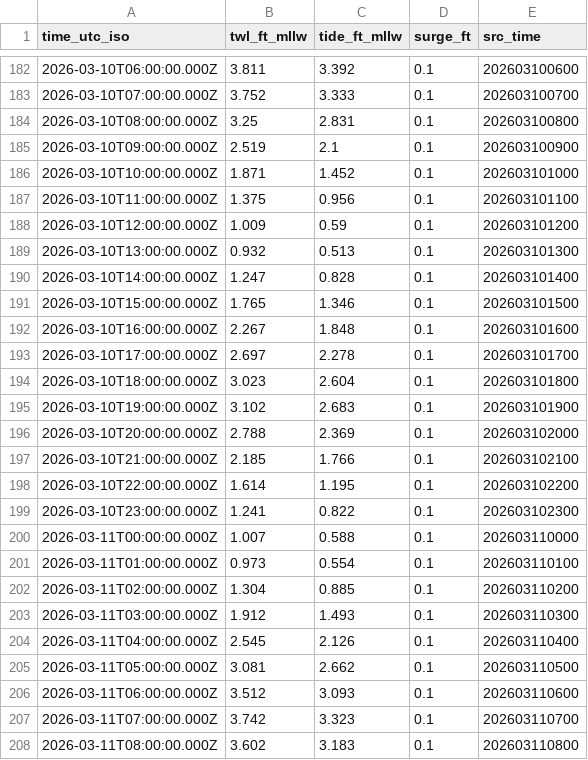
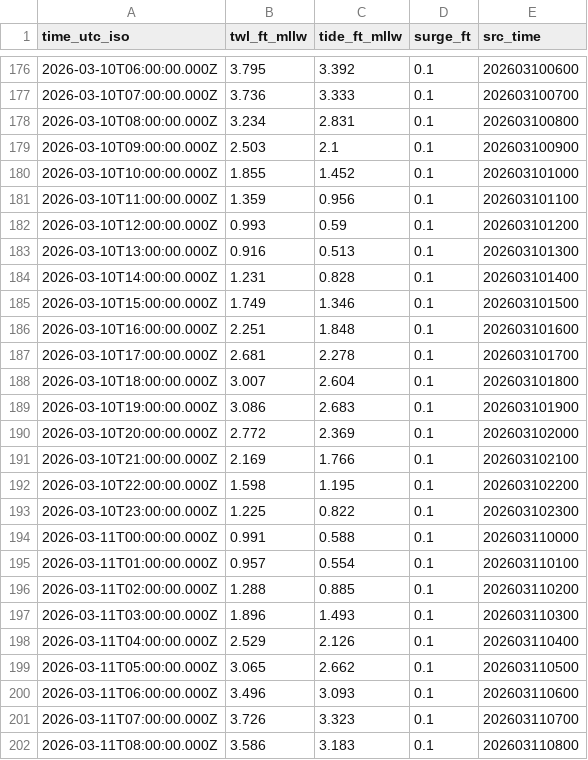
Before and after one commit to hondrospj/Bivalve, a CSV file: data/petss_forecast.csv, drawn as a sheet; only a part is shown, gaps mark what is left out; the diff covers the shown part only.

```diff
--- a/data/petss_forecast.csv
+++ b/data/petss_forecast.csv
@@ -182,27 +176,27 @@ time_utc_iso,twl_ft_mllw,tide_ft_mllw,surge_ft,src_time
-2026-03-10T06:00:00.000Z,3.811,3.392,0.1,202603100600
-2026-03-10T07:00:00.000Z,3.752,3.333,0.1,202603100700
-2026-03-10T08:00:00.000Z,3.25,2.831,0.1,202603100800
-2026-03-10T09:00:00.000Z,2.519,2.1,0.1,202603100900
-2026-03-10T10:00:00.000Z,1.871,1.452,0.1,202603101000
-2026-03-10T11:00:00.000Z,1.375,0.956,0.1,202603101100
-2026-03-10T12:00:00.000Z,1.009,0.59,0.1,202603101200
-2026-03-10T13:00:00.000Z,0.932,0.513,0.1,202603101300
-2026-03-10T14:00:00.000Z,1.247,0.828,0.1,202603101400
-2026-03-10T15:00:00.000Z,1.765,1.346,0.1,202603101500
-2026-03-10T16:00:00.000Z,2.267,1.848,0.1,202603101600
-2026-03-10T17:00:00.000Z,2.697,2.278,0.1,202603101700
-2026-03-10T18:00:00.000Z,3.023,2.604,0.1,202603101800
-2026-03-10T19:00:00.000Z,3.102,2.683,0.1,202603101900
-2026-03-10T20:00:00.000Z,2.788,2.369,0.1,202603102000
-2026-03-10T21:00:00.000Z,2.185,1.766,0.1,202603102100
-2026-03-10T22:00:00.000Z,1.614,1.195,0.1,202603102200
-2026-03-10T23:00:00.000Z,1.241,0.822,0.1,202603102300
-2026-03-11T00:00:00.000Z,1.007,0.588,0.1,202603110000
-2026-03-11T01:00:00.000Z,0.973,0.554,0.1,202603110100
-2026-03-11T02:00:00.000Z,1.304,0.885,0.1,202603110200
-2026-03-11T03:00:00.000Z,1.912,1.493,0.1,202603110300
-2026-03-11T04:00:00.000Z,2.545,2.126,0.1,202603110400
-2026-03-11T05:00:00.000Z,3.081,2.662,0.1,202603110500
-2026-03-11T06:00:00.000Z,3.512,3.093,0.1,202603110600
-2026-03-11T07:00:00.000Z,3.742,3.323,0.1,202603110700
-2026-03-11T08:00:00.000Z,3.602,3.183,0.1,202603110800
+2026-03-10T06:00:00.000Z,3.795,3.392,0.1,202603100600
+2026-03-10T07:00:00.000Z,3.736,3.333,0.1,202603100700
+2026-03-10T08:00:00.000Z,3.234,2.831,0.1,202603100800
+2026-03-10T09:00:00.000Z,2.503,2.1,0.1,202603100900
+2026-03-10T10:00:00.000Z,1.855,1.452,0.1,202603101000
+2026-03-10T11:00:00.000Z,1.359,0.956,0.1,202603101100
+2026-03-10T12:00:00.000Z,0.993,0.59,0.1,202603101200
+2026-03-10T13:00:00.000Z,0.916,0.513,0.1,202603101300
+2026-03-10T14:00:00.000Z,1.231,0.828,0.1,202603101400
+2026-03-10T15:00:00.000Z,1.749,1.346,0.1,202603101500
+2026-03-10T16:00:00.000Z,2.251,1.848,0.1,202603101600
+2026-03-10T17:00:00.000Z,2.681,2.278,0.1,202603101700
+2026-03-10T18:00:00.000Z,3.007,2.604,0.1,202603101800
+2026-03-10T19:00:00.000Z,3.086,2.683,0.1,202603101900
+2026-03-10T20:00:00.000Z,2.772,2.369,0.1,202603102000
+2026-03-10T21:00:00.000Z,2.169,1.766,0.1,202603102100
+2026-03-10T22:00:00.000Z,1.598,1.195,0.1,202603102200
+2026-03-10T23:00:00.000Z,1.225,0.822,0.1,202603102300
+2026-03-11T00:00:00.000Z,0.991,0.588,0.1,202603110000
+2026-03-11T01:00:00.000Z,0.957,0.554,0.1,202603110100
+2026-03-11T02:00:00.000Z,1.288,0.885,0.1,202603110200
+2026-03-11T03:00:00.000Z,1.896,1.493,0.1,202603110300
+2026-03-11T04:00:00.000Z,2.529,2.126,0.1,202603110400
+2026-03-11T05:00:00.000Z,3.065,2.662,0.1,202603110500
+2026-03-11T06:00:00.000Z,3.496,3.093,0.1,202603110600
+2026-03-11T07:00:00.000Z,3.726,3.323,0.1,202603110700
+2026-03-11T08:00:00.000Z,3.586,3.183,0.1,202603110800
```
Also changed, not shown: 6 added rows, 6 removed rows and 88 edited cells elsewhere in this file, 3 other files.
